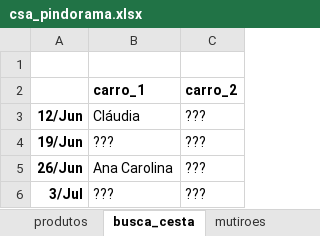
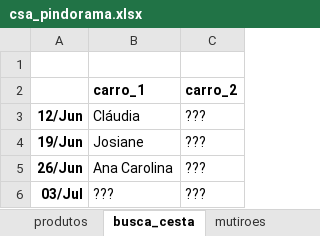
Before and after one commit to renato-favarin/web_app_CSA, an Excel workbook: data/csa_pindorama.xlsx, sheet busca_cesta, drawn as a sheet; values as stored, in another font and other column widths than the file's, no borders; charts and pictures not drawn; the diff names each change by its address in the sheet, - before the commit and + after, or states it on an @@ line.

```diff
--- a/data/csa_pindorama.xlsx (sheet busca_cesta)
+++ b/data/csa_pindorama.xlsx (sheet busca_cesta)
-B4 (carro_1): ???
+B4 (carro_1): Josiane
-A6: 3/Jul
+A6: 03/Jul
```
Also changed, not shown: sheet produtos, sheet info_nutricional_completar, sheet mutiroes, charts or pictures, data/historico_cestas_mutiroes.xlsx.
